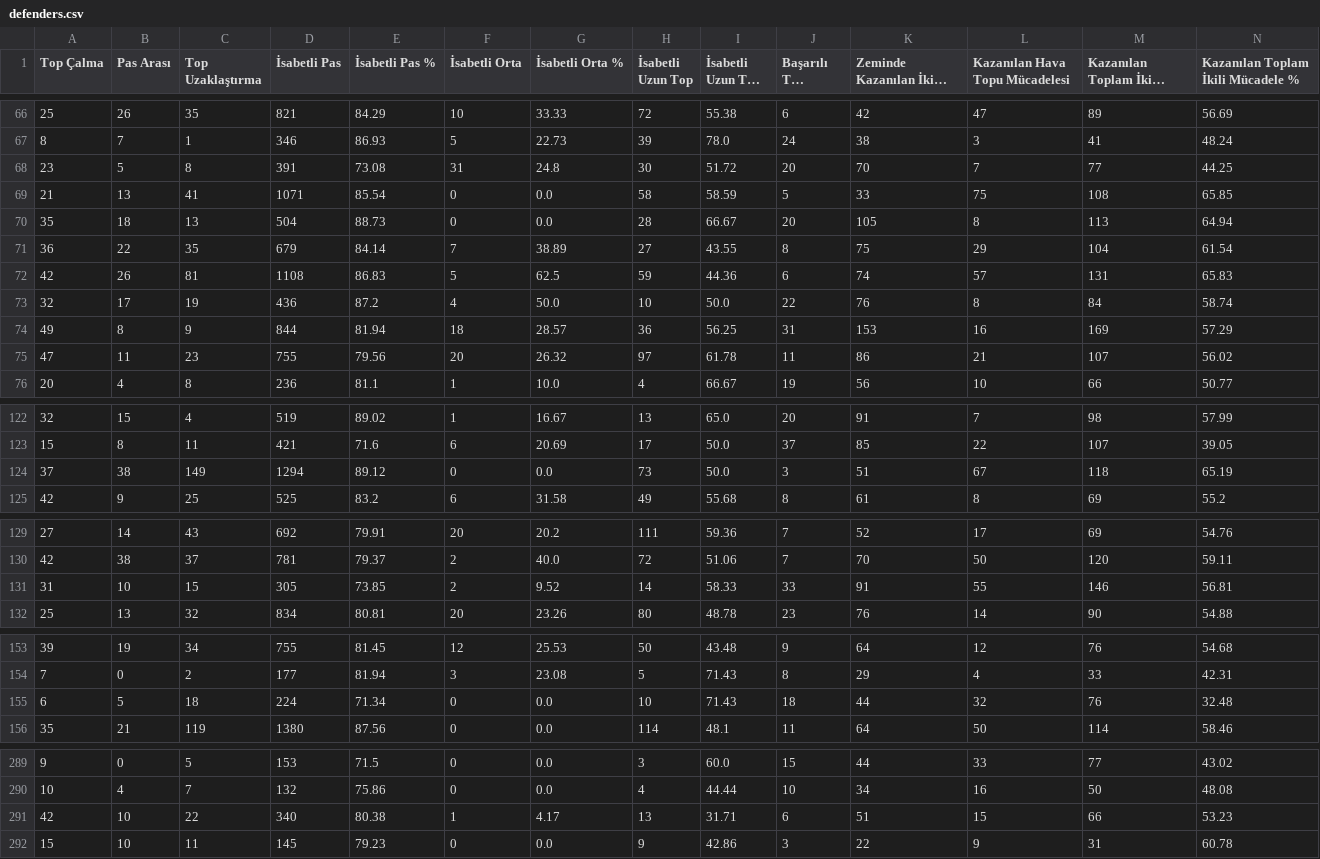
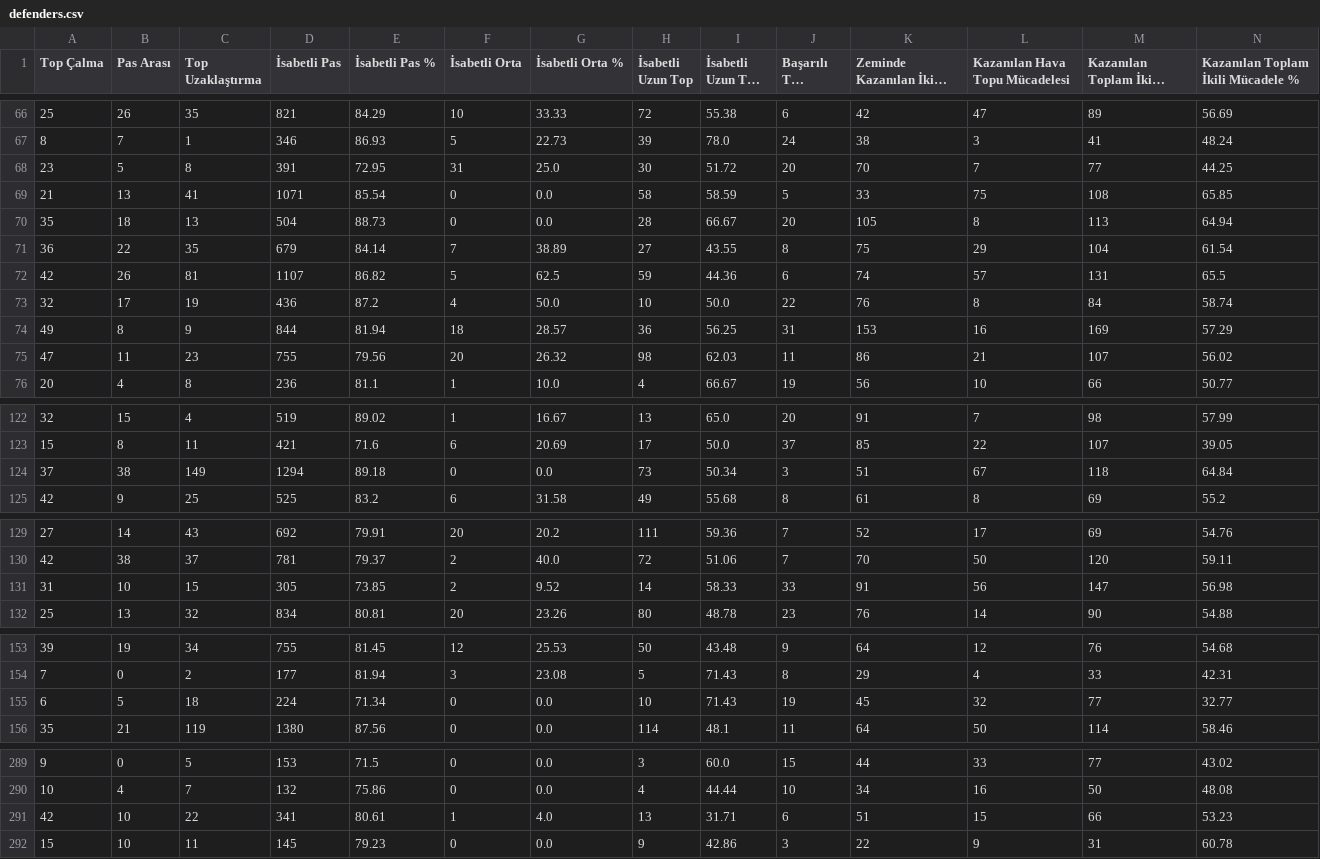
Before and after one commit to scatterradarcsv/csv_scatter_radar_total_noPos, a CSV file: defenders.csv, drawn as a sheet; only a part is shown, gaps mark what is left out; long unchanged cells end in …; the diff covers the shown part only; the diff names each change by its address in the sheet, - before the commit and + after, or states it on an @@ line.

Commit message:
Updated defenders.csv

```diff
--- a/defenders.csv
+++ b/defenders.csv
-E68 (İsabetli Pas %): 73.08
+E68 (İsabetli Pas %): 72.95
-G68 (İsabetli Orta %): 24.8
+G68 (İsabetli Orta %): 25.0
-D72 (İsabetli Pas): 1108
+D72 (İsabetli Pas): 1107
-E72 (İsabetli Pas %): 86.83
+E72 (İsabetli Pas %): 86.82
-N72: 65.83
+N72: 65.5
-H75 (İsabetli Uzun Top): 97
+H75 (İsabetli Uzun Top): 98
-I75 (İsabetli Uzun Top %): 61.78
+I75 (İsabetli Uzun Top %): 62.03
-E124 (İsabetli Pas %): 89.12
+E124 (İsabetli Pas %): 89.18
-I124 (İsabetli Uzun Top %): 50.0
+I124 (İsabetli Uzun Top %): 50.34
-N124: 65.19
+N124: 64.84
-L131 (Kazanılan Hava Topu Mücadelesi): 55
+L131 (Kazanılan Hava Topu Mücadelesi): 56
-M131 (Kazanılan Toplam İkili Mücadele): 146
+M131 (Kazanılan Toplam İkili Mücadele): 147
-N131: 56.81
+N131: 56.98
-J155 (Başarılı Top Sürme): 18
+J155 (Başarılı Top Sürme): 19
-K155 (Zeminde Kazanılan İkili Mücadele): 44
+K155 (Zeminde Kazanılan İkili Mücadele): 45
-M155 (Kazanılan Toplam İkili Mücadele): 76
+M155 (Kazanılan Toplam İkili Mücadele): 77
-N155: 32.48
+N155: 32.77
-D291 (İsabetli Pas): 340
+D291 (İsabetli Pas): 341
-E291 (İsabetli Pas %): 80.38
+E291 (İsabetli Pas %): 80.61
-G291 (İsabetli Orta %): 4.17
+G291 (İsabetli Orta %): 4.0
```
Also changed, not shown: 4 edited cells elsewhere in this file.
